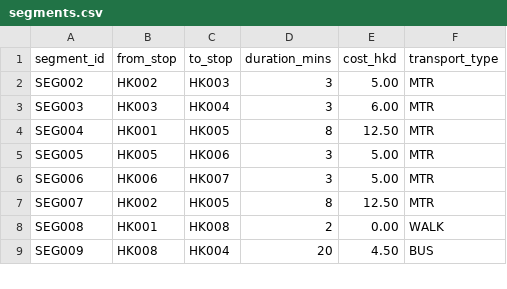
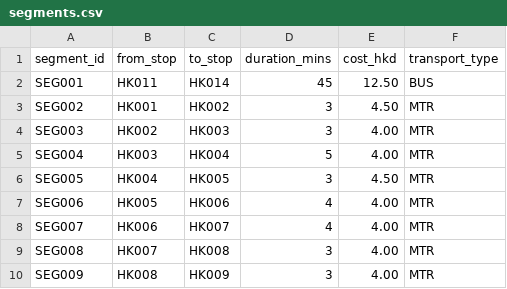
Before and after one commit to ctc-janice/COMP1110_G03, a CSV file: Team_2/sample_data/segments.csv, drawn as a sheet; only a part is shown; the diff covers the shown part only.

Commit message:
Edited the map and segments and stops

```diff
--- a/Team_2/sample_data/segments.csv
+++ b/Team_2/sample_data/segments.csv
@@ -1,9 +1,10 @@
 segment_id,from_stop,to_stop,duration_mins,cost_hkd,transport_type
-SEG002,HK002,HK003,3,5.00,MTR
-SEG003,HK003,HK004,3,6.00,MTR
-SEG004,HK001,HK005,8,12.50,MTR
-SEG005,HK005,HK006,3,5.00,MTR
-SEG006,HK006,HK007,3,5.00,MTR
-SEG007,HK002,HK005,8,12.50,MTR
-SEG008,HK001,HK008,2,0.00,WALK
-SEG009,HK008,HK004,20,4.50,BUS
+SEG001,HK011,HK014,45,12.50,BUS
+SEG002,HK001,HK002,3,4.50,MTR
+SEG003,HK002,HK003,3,4.00,MTR
+SEG004,HK003,HK004,5,4.00,MTR
+SEG005,HK004,HK005,3,4.50,MTR
+SEG006,HK005,HK006,4,4.00,MTR
+SEG007,HK006,HK007,4,4.00,MTR
+SEG008,HK007,HK008,3,4.00,MTR
+SEG009,HK008,HK009,3,4.00,MTR
```
Also changed, not shown: 3 added rows and 40 edited cells elsewhere in this file, Team_2/sample_data/stops.csv.
